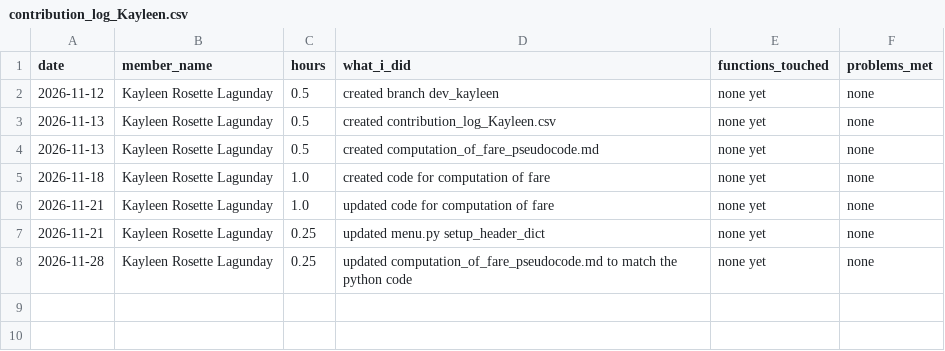
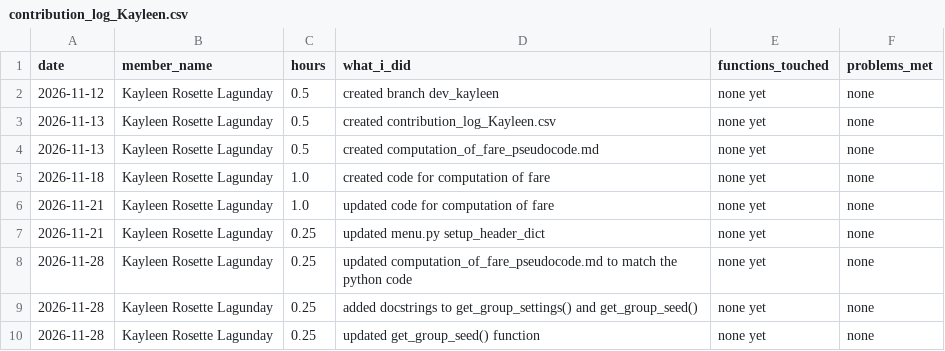
Before and after one commit to reidan-dev-upou/para_po, a CSV file: contribution_logs/contribution_log_Kayleen.csv, drawn as a sheet.

Commit message:
Update contribution log to include recent changes in computation of fare and function updates

```diff
--- a/contribution_logs/contribution_log_Kayleen.csv
+++ b/contribution_logs/contribution_log_Kayleen.csv
@@ -8 +8,3 @@ date,member_name,hours,what_i_did,functions_touched,problems_met
 2026-11-28,Kayleen Rosette Lagunday,0.25,updated computation_of_fare_pseudocode.md to match the python code,none yet,none
+2026-11-28,Kayleen Rosette Lagunday,0.25,added docstrings to get_group_settings() and get_group_seed(),none yet,none
+2026-11-28,Kayleen Rosette Lagunday,0.25,updated get_group_seed() function,none yet,none
```
